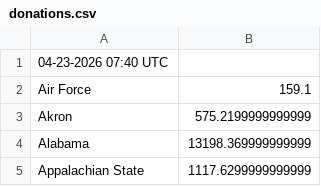
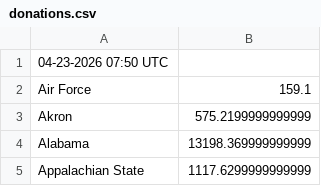
Before and after one commit to joylarc/CharityBowl2026, a CSV file: donations.csv, drawn as a sheet; only a part is shown.

```diff
--- a/donations.csv
+++ b/donations.csv
@@ -1,2 +1,2 @@
-"04-23-2026 07:40 UTC"
+"04-23-2026 07:50 UTC"
 "Air Force","159.1"
```
